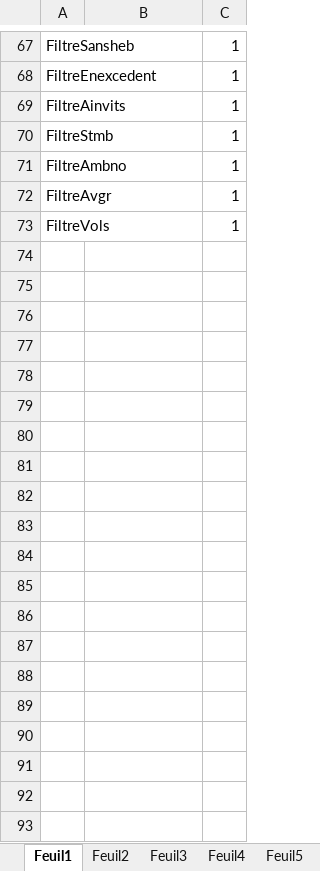
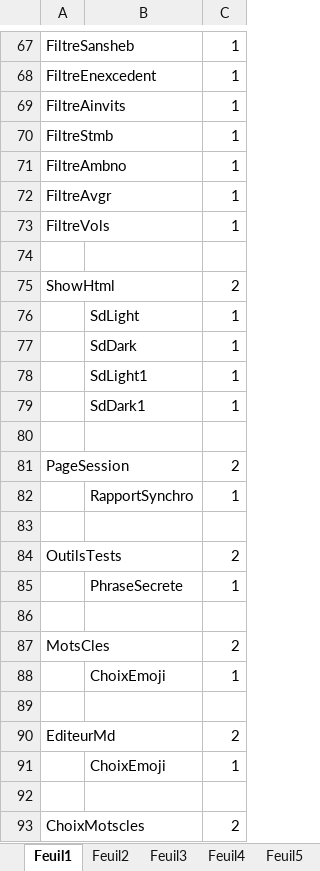
Before and after one commit to dsportes/asocial-doc, an Excel workbook: Dépendances-Vue.xlsx, sheet Feuil1, drawn as a sheet; only a part is shown, gaps mark what is left out; values as stored, in another font and other column widths than the file's, no borders; the diff covers the shown part only; the diff names each change by its address in the sheet, - before the commit and + after, or states it on an @@ line.

Commit message:
Dépendances

```diff
--- a/Dépendances-Vue.xlsx (sheet Feuil1)
+++ b/Dépendances-Vue.xlsx (sheet Feuil1)
+row 74: (empty)
+row 75: ShowHtml |  | 2
+row 76:  | SdLight | 1
+row 77:  | SdDark | 1
+row 78:  | SdLight1 | 1
+row 79:  | SdDark1 | 1
+row 80: (empty)
+row 81: PageSession |  | 2
+row 82:  | RapportSynchro | 1
+row 83: (empty)
+row 84: OutilsTests |  | 2
+row 85:  | PhraseSecrete | 1
+row 86: (empty)
+row 87: MotsCles |  | 2
+row 88:  | ChoixEmoji | 1
+row 89: (empty)
+row 90: EditeurMd |  | 2
+row 91:  | ChoixEmoji | 1
+row 92: (empty)
+row 93: ChoixMotscles |  | 2
```
Also changed, not shown: 253 added rows elsewhere in this sheet.
